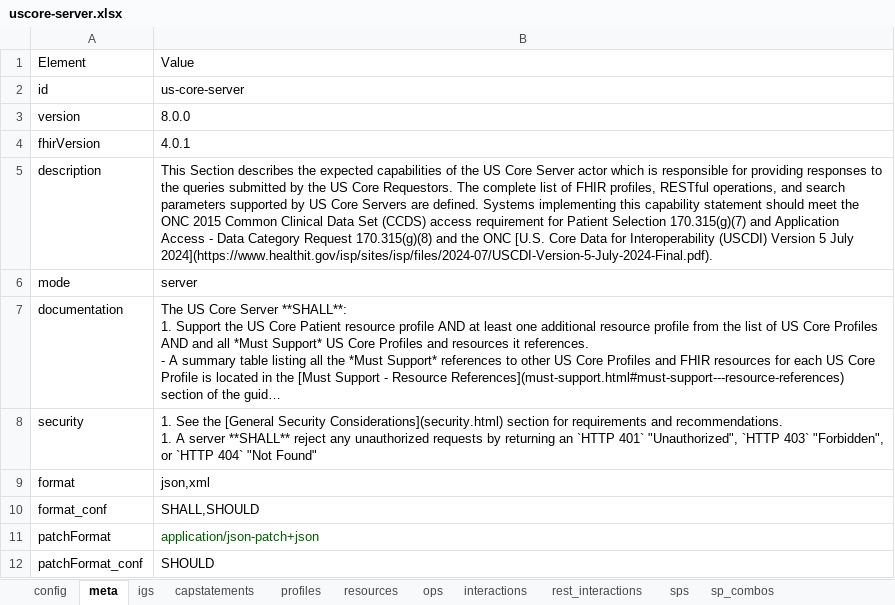
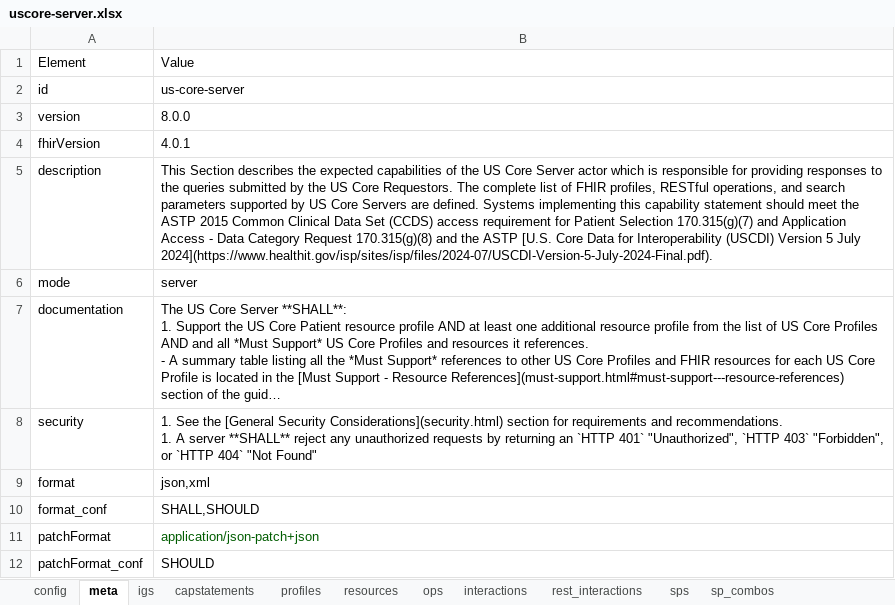
Before and after one commit to HL7/US-Core, an Excel workbook: input/resources_spreadsheets/uscore-server.xlsx, sheet meta, drawn as a sheet; long unchanged cells end in …; values as stored, in another font and other column widths than the file's, no borders; the diff names each change by its address in the sheet, - before the commit and + after, or states it on an @@ line.

```diff
--- a/input/resources_spreadsheets/uscore-server.xlsx (sheet meta)
+++ b/input/resources_spreadsheets/uscore-server.xlsx (sheet meta)
-B5: …meet the ONC 2015 Common Clinical Data Set (CCDS) access requirement for Patient Selection 170.315(g)(7) and Application Access - Data Category Request 170.315(g)(8) and the ONC [U.S. Core…
+B5: …meet the ASTP 2015 Common Clinical Data Set (CCDS) access requirement for Patient Selection 170.315(g)(7) and Application Access - Data Category Request 170.315(g)(8) and the ASTP [U.S. Core…
```
Also changed, not shown: sheet resources, input/resources_spreadsheets/uscore-client.xlsx, 20 other files.
